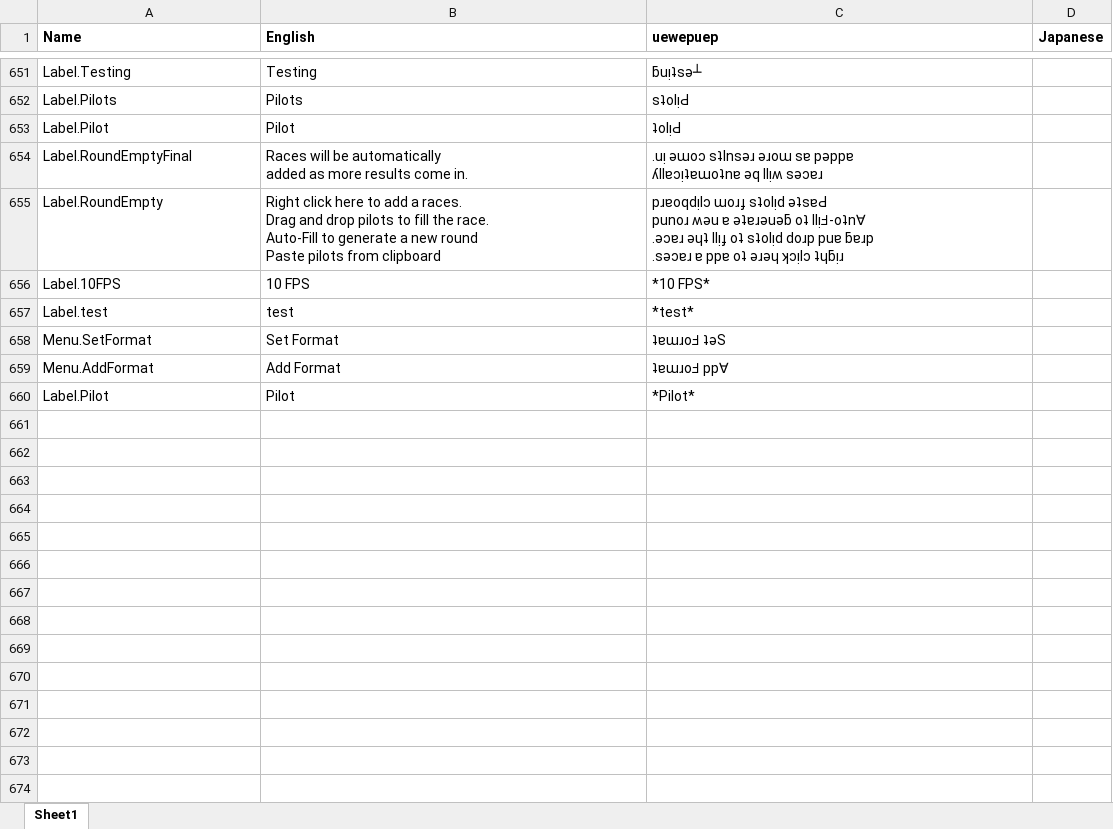
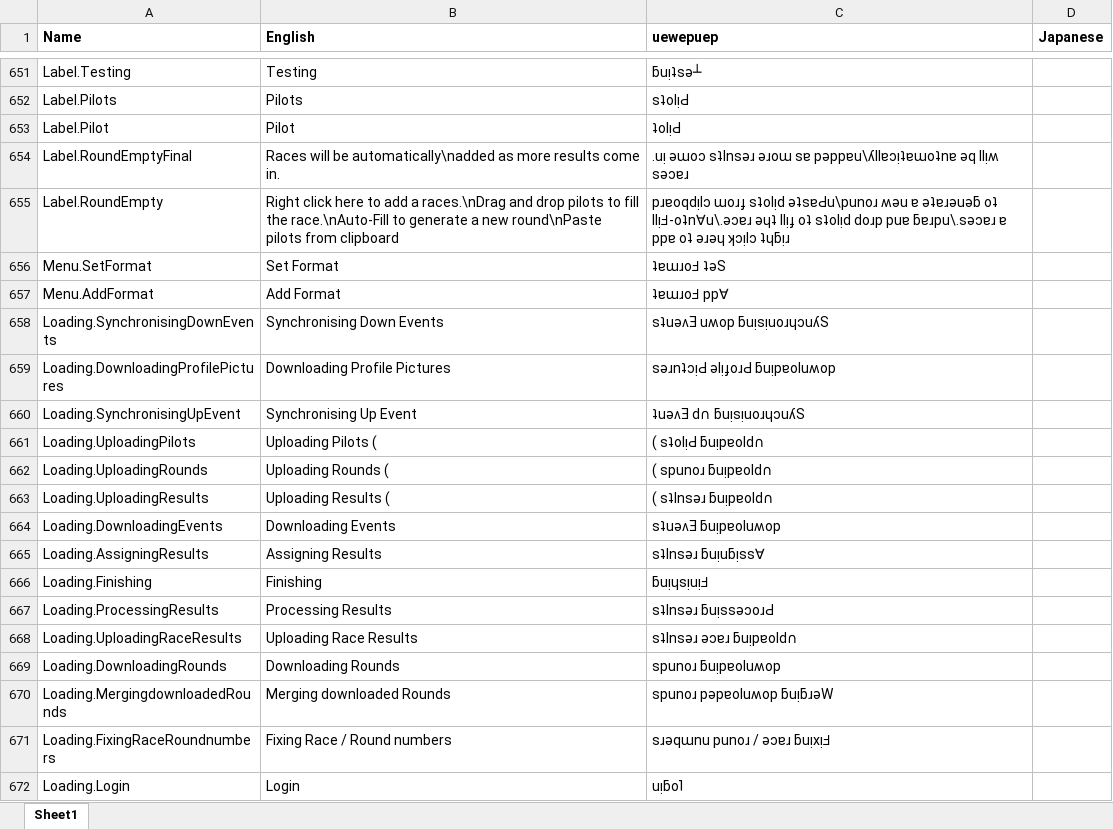
Before and after one commit to uewepuep/FPVTracksideCore, an Excel workbook: UI/Translations.xlsx, sheet Sheet1, drawn as a sheet; only a part is shown, gaps mark what is left out; values as stored, in another font and other column widths than the file's, no borders; removed rows and columns are numbered as before the commit, all else as after; ↵ is a line break in a cell; the diff covers the shown part only; the diff names each change by its address in the sheet, - before the commit and + after, or states it on an @@ line.

Commit message:
Translations Autorunner Loadinng Next/Prev race

```diff
--- a/UI/Translations.xlsx (sheet Sheet1)
+++ b/UI/Translations.xlsx (sheet Sheet1)
-B654 (English): …will be automatically ↵ added as more…
+B654 (English): …will be automatically\nadded as more…
-C654 (uewepuep): …ǝɹoɯ sɐ pǝppɐ ↵ ʎllɐɔᴉʇɐɯoʇnɐ ǝq llᴉʍ…
+C654 (uewepuep): …ǝɹoɯ sɐ pǝppɐu\ʎllɐɔᴉʇɐɯoʇnɐ ǝq llᴉʍ…
-B655 (English): …add a races. ↵ Drag and drop pilots to fill the race. ↵ Auto-Fill to generate a new round ↵ Paste pilots from…
+B655 (English): …add a races.\nDrag and drop pilots to fill the race.\nAuto-Fill to generate a new round\nPaste pilots from…
-C655 (uewepuep): …ɯoɹɟ sʇolᴉd ǝʇsɐԀ ↵ punoɹ ʍǝu ɐ ǝʇɐɹǝuǝƃ oʇ llᴉℲ-oʇn∀ ↵ .ǝɔɐɹ ǝɥʇ llᴉɟ oʇ sʇolᴉd doɹp puɐ ƃɐɹp ↵ .sǝɔɐɹ ɐ ppɐ…
+C655 (uewepuep): …ɯoɹɟ sʇolᴉd ǝʇsɐԀu\punoɹ ʍǝu ɐ ǝʇɐɹǝuǝƃ oʇ llᴉℲ-oʇn∀u\.ǝɔɐɹ ǝɥʇ llᴉɟ oʇ sʇolᴉd doɹp puɐ ƃɐɹpu\.sǝɔɐɹ ɐ ppɐ…
-row 656: Label.10FPS | 10 FPS | *10 FPS*
-row 657: Label.test | test | *test*
-row 660: Label.Pilot | Pilot | *Pilot*
+row 658: Loading.SynchronisingDownEvents | Synchronising Down Events | sʇuǝʌƎ uʍop ƃuᴉsᴉuoɹɥɔuʎS
+row 659: Loading.DownloadingProfilePictures | Downloading Profile Pictures | sǝɹnʇɔᴉԀ ǝlᴉɟoɹԀ ƃuᴉpɐoluʍop
+row 660: Loading.SynchronisingUpEvent | Synchronising Up Event | ʇuǝʌƎ d∩ ƃuᴉsᴉuoɹɥɔuʎS
+row 661: Loading.UploadingPilots | Uploading Pilots ( | ( sʇolᴉԀ ƃuᴉpɐold∩
+row 662: Loading.UploadingRounds | Uploading Rounds ( | ( spunoɹ ƃuᴉpɐold∩
+row 663: Loading.UploadingResults | Uploading Results ( | ( sʇlnsǝɹ ƃuᴉpɐold∩
+row 664: Loading.DownloadingEvents | Downloading Events | sʇuǝʌƎ ƃuᴉpɐoluʍop
+row 665: Loading.AssigningResults | Assigning Results | sʇlnsǝɹ ƃuᴉuƃᴉss∀
+row 666: Loading.Finishing | Finishing | ƃuᴉɥsᴉuᴉℲ
+row 667: Loading.ProcessingResults | Processing Results | sʇlnsǝɹ ƃuᴉssǝɔoɹԀ
+row 668: Loading.UploadingRaceResults | Uploading Race Results | sʇlnsǝɹ ǝɔɐɹ ƃuᴉpɐold∩
+row 669: Loading.DownloadingRounds | Downloading Rounds | spunoɹ ƃuᴉpɐoluʍop
+row 670: Loading.MergingdownloadedRounds | Merging downloaded Rounds | spunoɹ pǝpɐoluʍop ƃuᴉƃɹǝW
+row 671: Loading.FixingRaceRoundnumbers | Fixing Race / Round numbers | sɹǝqɯnu punoɹ / ǝɔɐɹ ƃuᴉxᴉℲ
+row 672: Loading.Login | Login | uᴉƃo˥
```
Also changed, not shown: 31 added rows elsewhere in this sheet, 5 other files.
